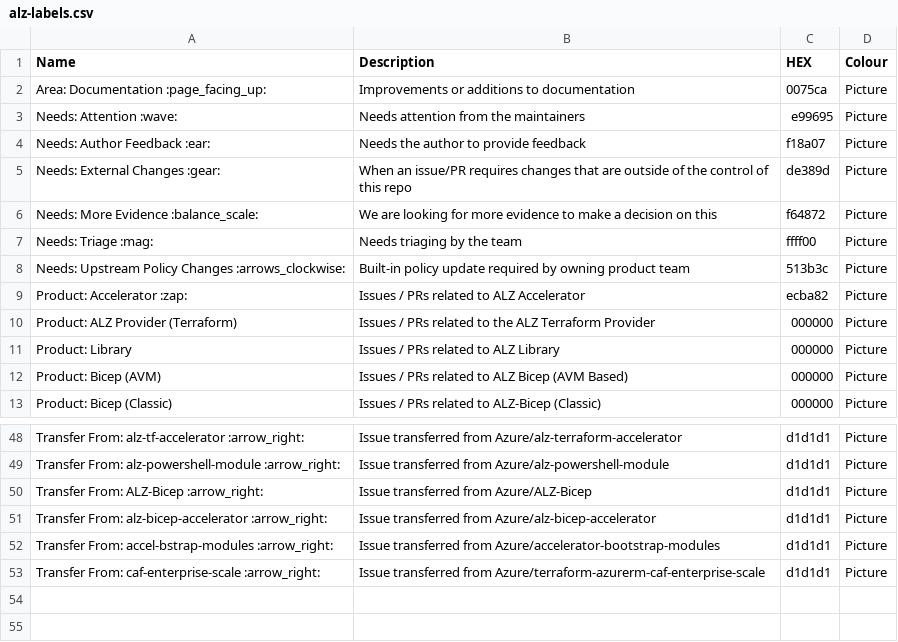
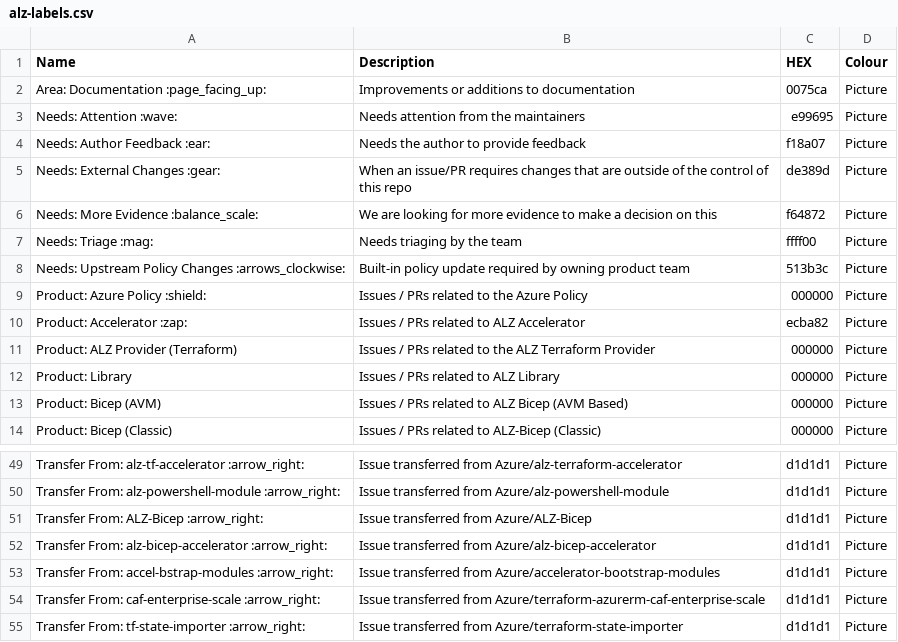
Before and after one commit to Azure/Azure-Landing-Zones, a CSV file: utl/github-labels/alz-labels.csv, drawn as a sheet; only a part is shown, gaps mark what is left out; the diff names each change by its address in the sheet, - before the commit and + after, or states it on an @@ line.

```diff
--- a/utl/github-labels/alz-labels.csv
+++ b/utl/github-labels/alz-labels.csv
+row 9: Product: Azure Policy :shield: | Issues / PRs related to the Azure Policy | 000000 | Picture
+row 55: Transfer From: tf-state-importer :arrow_right: | Issue transferred from Azure/terraform-state-importer | d1d1d1 | Picture
```
Also changed, not shown: 4 other files.
